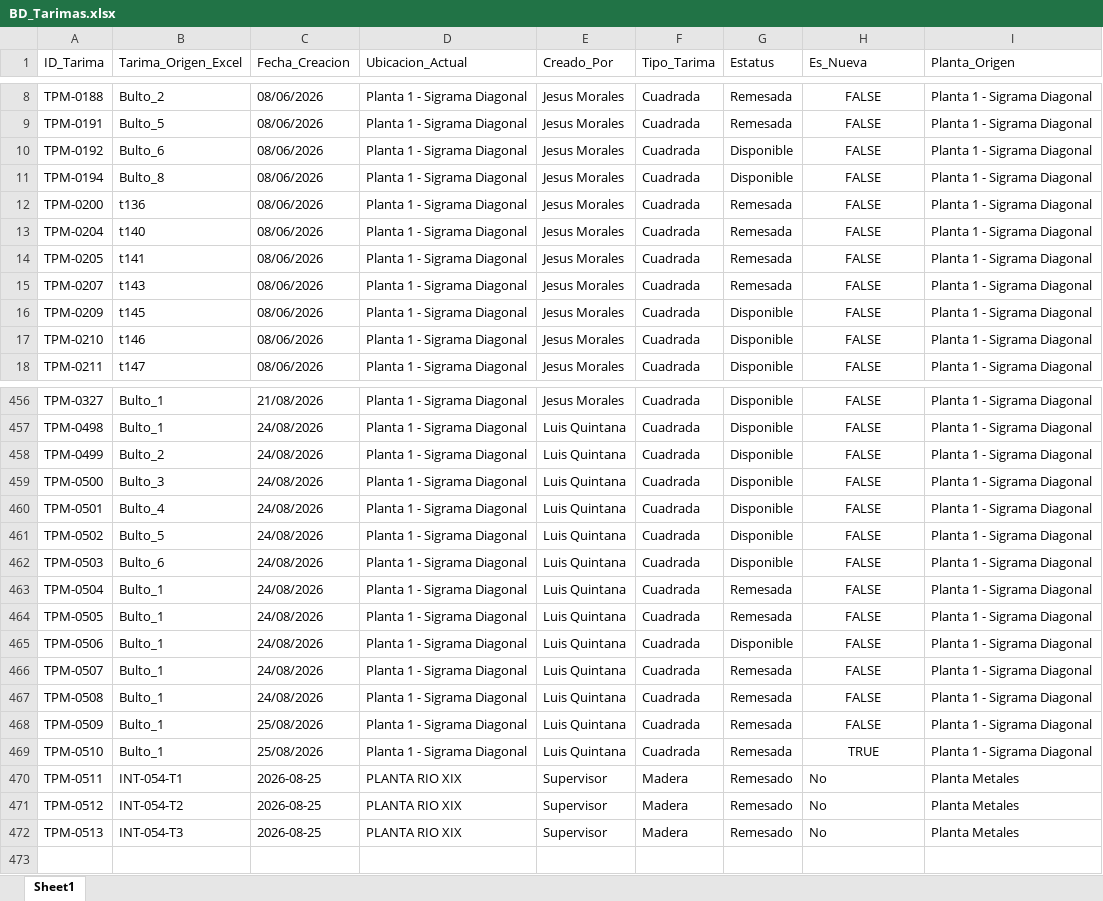
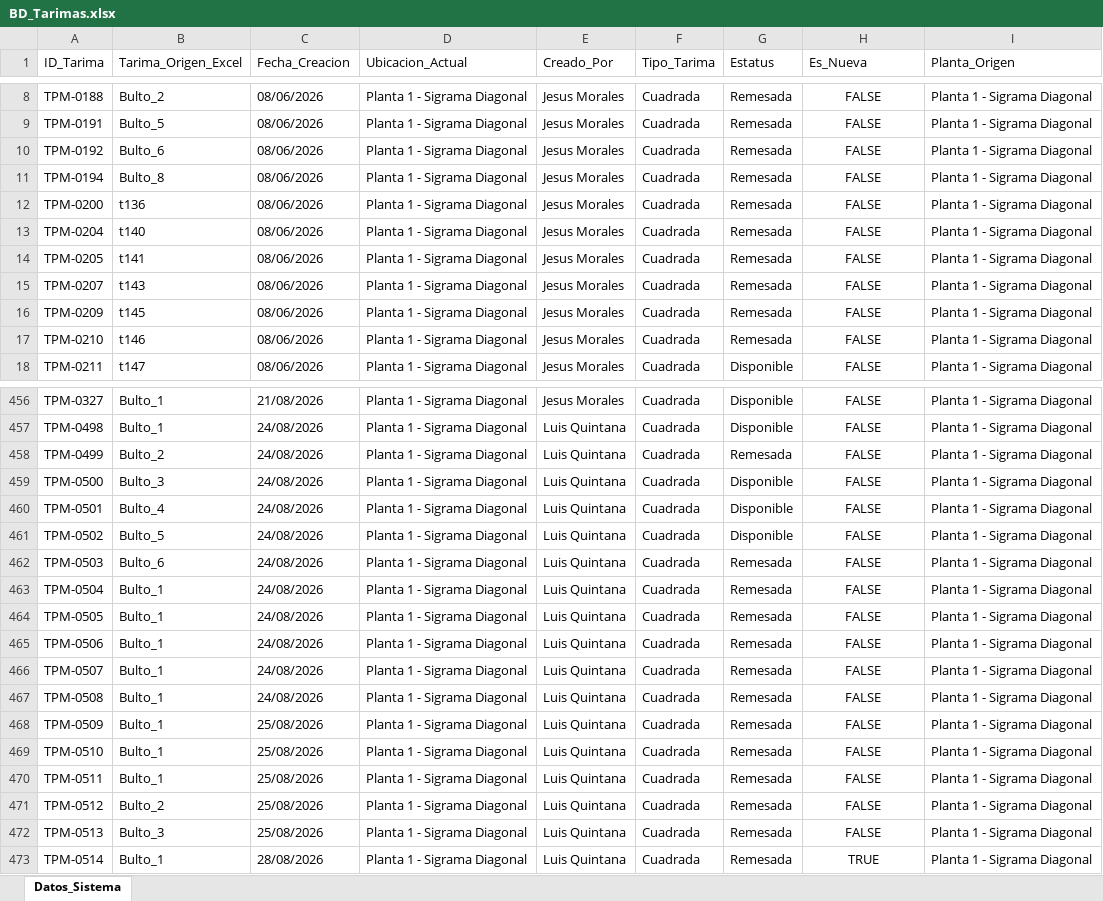
Before and after one commit to jesusalbertomoraleslopez-byte/sigrama_po_tracker, an Excel workbook: data/sync_databases/BD_Tarimas.xlsx, sheet Datos_Sistema, drawn as a sheet; only a part is shown, gaps mark what is left out; values as stored, in another font and other column widths than the file's, no borders; the diff covers the shown part only; the diff names each change by its address in the sheet, - before the commit and + after, or states it on an @@ line.

```diff
--- a/data/sync_databases/BD_Tarimas.xlsx (sheet Datos_Sistema)
+++ b/data/sync_databases/BD_Tarimas.xlsx (sheet Datos_Sistema)
-sheet tab: Sheet1
+sheet tab: Datos_Sistema
-G10:G11 (Estatus): Disponible
+G10:G11 (Estatus): Remesada
-G16:G17 (Estatus): Disponible
+G16:G17 (Estatus): Remesada
-G458 (Estatus): Disponible
+G458 (Estatus): Remesada
-G462 (Estatus): Disponible
+G462 (Estatus): Remesada
-G465 (Estatus): Disponible
+G465 (Estatus): Remesada
-H469 (Es_Nueva): TRUE
+H469 (Es_Nueva): FALSE
-B470 (Tarima_Origen_Excel): INT-054-T1
+B470 (Tarima_Origen_Excel): Bulto_1
-C470:C472 (Fecha_Creacion): 2026-08-25
+C470:C472 (Fecha_Creacion): 25/08/2026
-D470:D472 (Ubicacion_Actual): PLANTA RIO XIX
+D470:D472 (Ubicacion_Actual): Planta 1 - Sigrama Diagonal
-E470:E472 (Creado_Por): Supervisor
+E470:E472 (Creado_Por): Luis Quintana
-F470:F472 (Tipo_Tarima): Madera
+F470:F472 (Tipo_Tarima): Cuadrada
-G470:G472 (Estatus): Remesado
+G470:G472 (Estatus): Remesada
-H470:H472 (Es_Nueva): No
+H470:H472 (Es_Nueva): FALSE
-H470:H472 alignment: left
+H470:H472 alignment: center
-I470:I472 (Planta_Origen): Planta Metales
+I470:I472 (Planta_Origen): Planta 1 - Sigrama Diagonal
-B471 (Tarima_Origen_Excel): INT-054-T2
+B471 (Tarima_Origen_Excel): Bulto_2
-B472 (Tarima_Origen_Excel): INT-054-T3
+B472 (Tarima_Origen_Excel): Bulto_3
+row 473: TPM-0514 | Bulto_1 | 28/08/2026 | Planta 1 - Sigrama Diagonal | Luis Quintana | Cuadrada | Remesada | TRUE | Planta 1 - Sigrama Diagonal
```
Also changed, not shown: 5 edited cells elsewhere in this sheet, data/sync_databases/BD_Datos_Generales_Remision.xlsx, data/sync_databases/BD_Detalle_Tarimas.xlsx.
